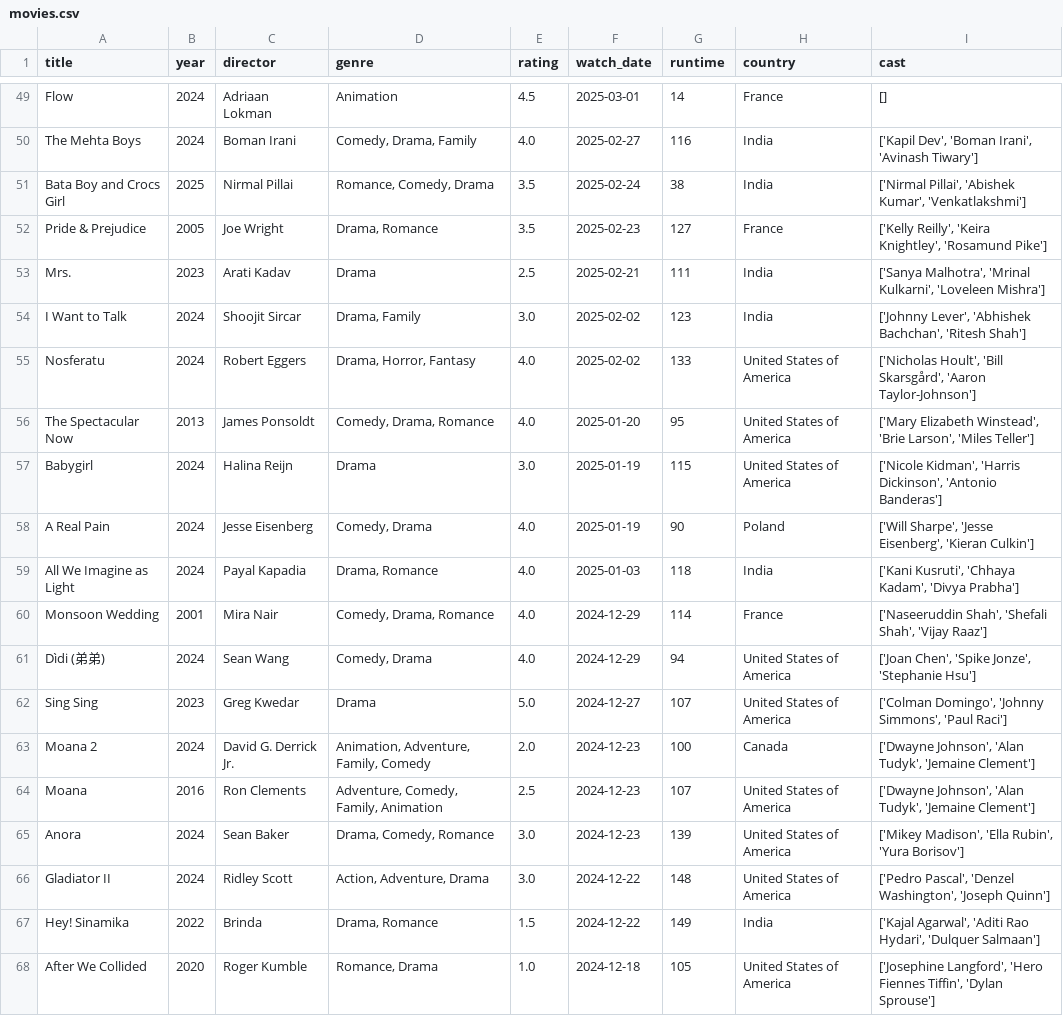
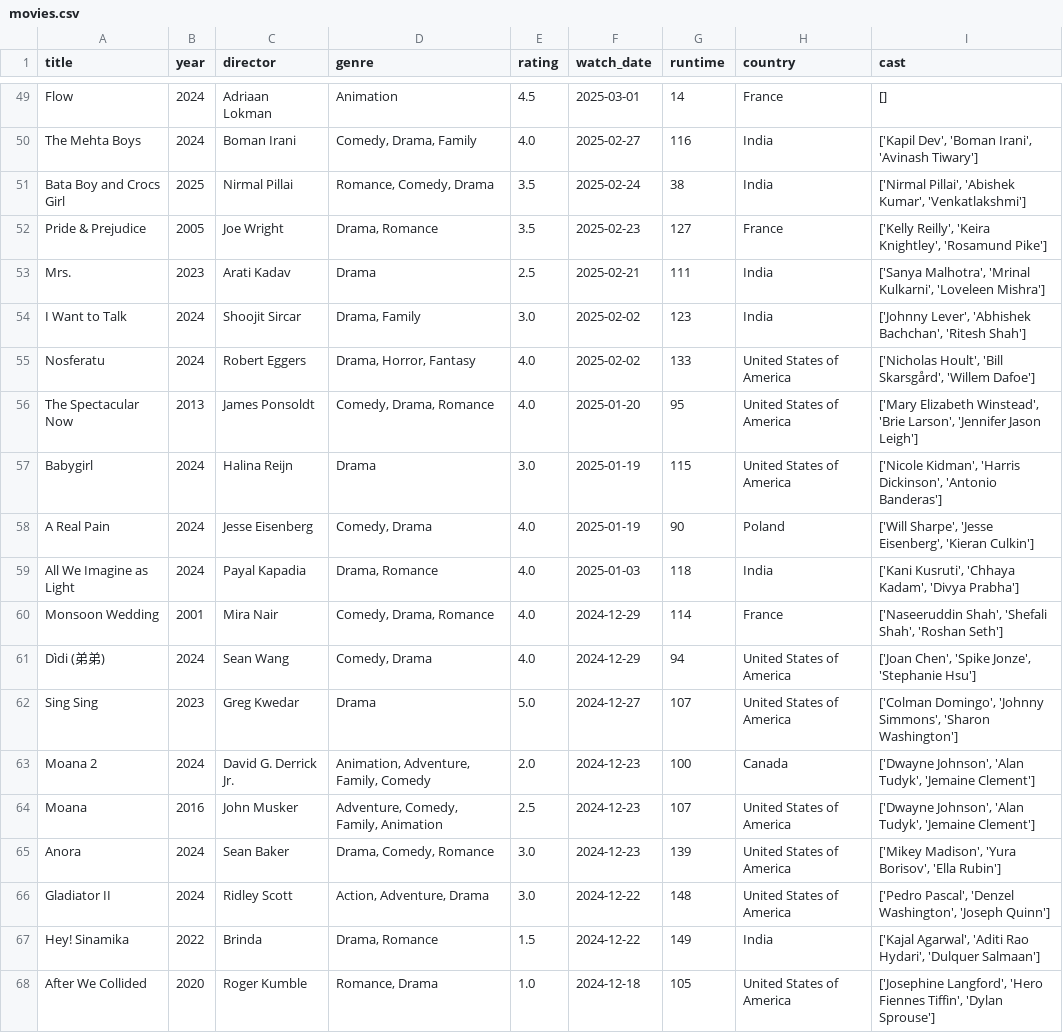
Before and after one commit to sarthakk88/letterboxd-wrapped, a CSV file: data/movies.csv, drawn as a sheet; only a part is shown, gaps mark what is left out; the diff covers the shown part only.

```diff
--- a/data/movies.csv
+++ b/data/movies.csv
@@ -54,4 +54,4 @@ Mrs.,2023,Arati Kadav,Drama,2.5,2025-02-21,111,India,"['Sanya Malhotra', 'Mrinal
 I Want to Talk,2024,Shoojit Sircar,"Drama, Family",3.0,2025-02-02,123,India,"['Johnny Lever', 'Abhishek Bachchan', 'Ritesh Shah']"
-Nosferatu,2024,Robert Eggers,"Drama, Horror, Fantasy",4.0,2025-02-02,133,United States of America,"['Nicholas Hoult', 'Bill Skarsgård', 'Aaron Taylor-Johnson']"
-The Spectacular Now,2013,James Ponsoldt,"Comedy, Drama, Romance",4.0,2025-01-20,95,United States of America,"['Mary Elizabeth Winstead', 'Brie Larson', 'Miles Teller']"
+Nosferatu,2024,Robert Eggers,"Drama, Horror, Fantasy",4.0,2025-02-02,133,United States of America,"['Nicholas Hoult', 'Bill Skarsgård', 'Willem Dafoe']"
+The Spectacular Now,2013,James Ponsoldt,"Comedy, Drama, Romance",4.0,2025-01-20,95,United States of America,"['Mary Elizabeth Winstead', 'Brie Larson', 'Jennifer Jason Leigh']"
 Babygirl,2024,Halina Reijn,Drama,3.0,2025-01-19,115,United States of America,"['Nicole Kidman', 'Harris Dickinson', 'Antonio Banderas']"
@@ -59,8 +59,8 @@ A Real Pain,2024,Jesse Eisenberg,"Comedy, Drama",4.0,2025-01-19,90,Poland,"['Wil
 All We Imagine as Light,2024,Payal Kapadia,"Drama, Romance",4.0,2025-01-03,118,India,"['Kani Kusruti', 'Chhaya Kadam', 'Divya Prabha']"
-Monsoon Wedding,2001,Mira Nair,"Comedy, Drama, Romance",4.0,2024-12-29,114,France,"['Naseeruddin Shah', 'Shefali Shah', 'Vijay Raaz']"
+Monsoon Wedding,2001,Mira Nair,"Comedy, Drama, Romance",4.0,2024-12-29,114,France,"['Naseeruddin Shah', 'Shefali Shah', 'Roshan Seth']"
 Dìdi (弟弟),2024,Sean Wang,"Comedy, Drama",4.0,2024-12-29,94,United States of America,"['Joan Chen', 'Spike Jonze', 'Stephanie Hsu']"
-Sing Sing,2023,Greg Kwedar,Drama,5.0,2024-12-27,107,United States of America,"['Colman Domingo', 'Johnny Simmons', 'Paul Raci']"
+Sing Sing,2023,Greg Kwedar,Drama,5.0,2024-12-27,107,United States of America,"['Colman Domingo', 'Johnny Simmons', 'Sharon Washington']"
 Moana 2,2024,David G. Derrick Jr.,"Animation, Adventure, Family, Comedy",2.0,2024-12-23,100,Canada,"['Dwayne Johnson', 'Alan Tudyk', 'Jemaine Clement']"
-Moana,2016,Ron Clements,"Adventure, Comedy, Family, Animation",2.5,2024-12-23,107,United States of America,"['Dwayne Johnson', 'Alan Tudyk', 'Jemaine Clement']"
-Anora,2024,Sean Baker,"Drama, Comedy, Romance",3.0,2024-12-23,139,United States of America,"['Mikey Madison', 'Ella Rubin', 'Yura Borisov']"
+Moana,2016,John Musker,"Adventure, Comedy, Family, Animation",2.5,2024-12-23,107,United States of America,"['Dwayne Johnson', 'Alan Tudyk', 'Jemaine Clement']"
+Anora,2024,Sean Baker,"Drama, Comedy, Romance",3.0,2024-12-23,139,United States of America,"['Mikey Madison', 'Yura Borisov', 'Ella Rubin']"
 Gladiator II,2024,Ridley Scott,"Action, Adventure, Drama",3.0,2024-12-22,148,United States of America,"['Pedro Pascal', 'Denzel Washington', 'Joseph Quinn']"
```
Also changed, not shown: 91 edited cells elsewhere in this file, 1 other file.
